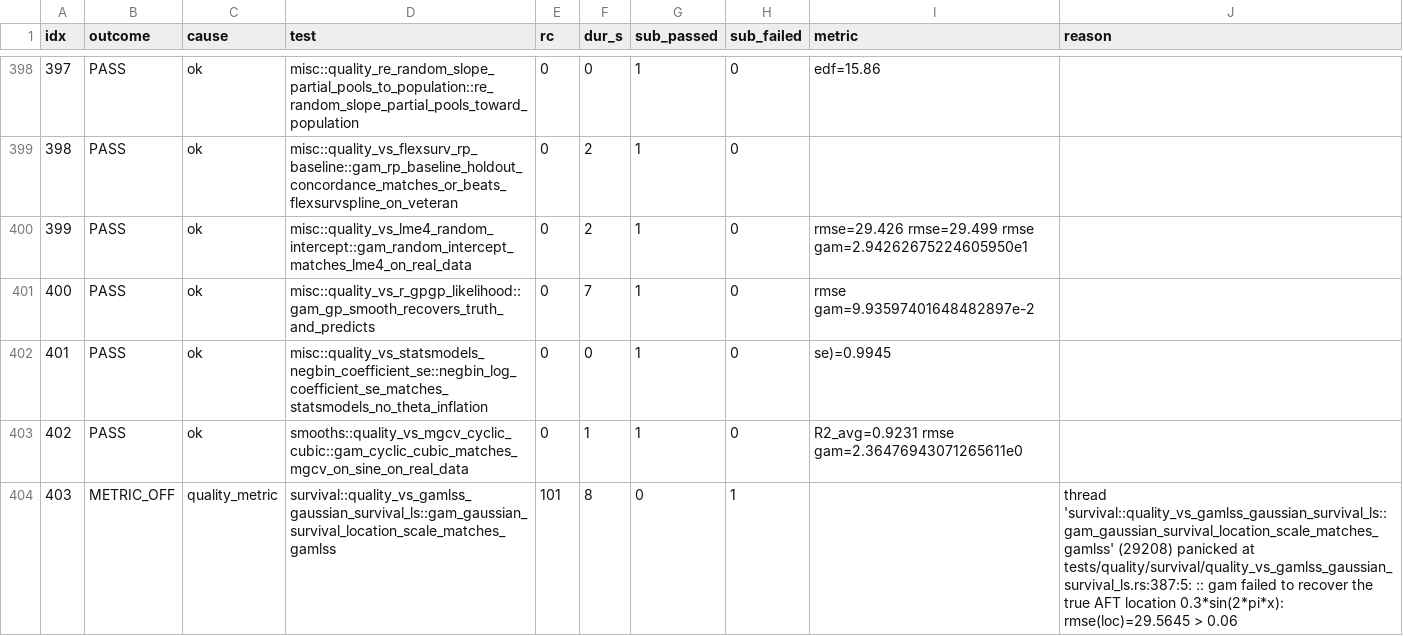
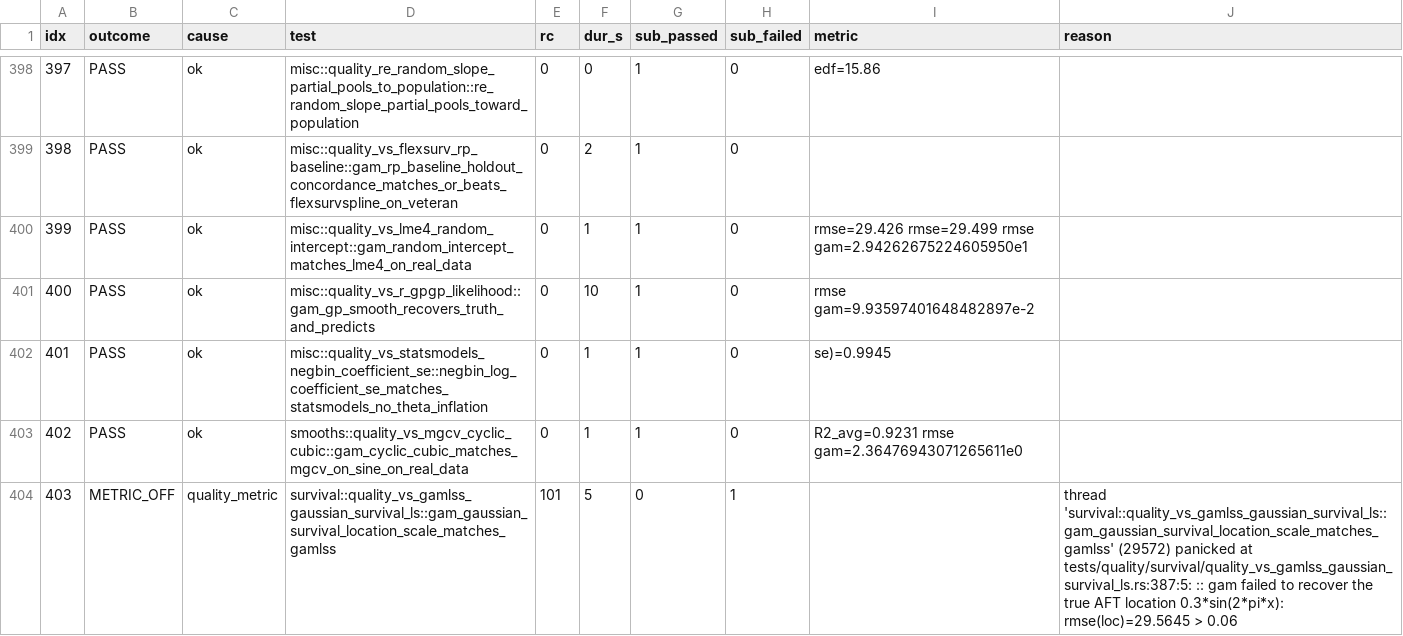
Before and after one commit to SauersML/gam, a TSV file: bench/gha_results/reference-quality/quality_results.tsv, drawn as a sheet; only a part is shown, gaps mark what is left out; the diff covers the shown part only.

```diff
--- a/bench/gha_results/reference-quality/quality_results.tsv
+++ b/bench/gha_results/reference-quality/quality_results.tsv
@@ -399,6 +399,6 @@ idx	outcome	cause	test	rc	dur_s	sub_passed	sub_failed	metric	reason
 398	PASS	ok	misc::quality_vs_flexsurv_rp_baseline::gam_rp_baseline_holdout_concordance_matches_or_beats_flexsurvspline_on_veteran	0	2	1	0		
-399	PASS	ok	misc::quality_vs_lme4_random_intercept::gam_random_intercept_matches_lme4_on_real_data	0	2	1	0	rmse=29.426 rmse=29.499 rmse gam=2.94262675224605950e1 	
-400	PASS	ok	misc::quality_vs_r_gpgp_likelihood::gam_gp_smooth_recovers_truth_and_predicts	0	7	1	0	rmse gam=9.93597401648482897e-2 	
-401	PASS	ok	misc::quality_vs_statsmodels_negbin_coefficient_se::negbin_log_coefficient_se_matches_statsmodels_no_theta_inflation	0	0	1	0	se)=0.9945 	
+399	PASS	ok	misc::quality_vs_lme4_random_intercept::gam_random_intercept_matches_lme4_on_real_data	0	1	1	0	rmse=29.426 rmse=29.499 rmse gam=2.94262675224605950e1 	
+400	PASS	ok	misc::quality_vs_r_gpgp_likelihood::gam_gp_smooth_recovers_truth_and_predicts	0	10	1	0	rmse gam=9.93597401648482897e-2 	
+401	PASS	ok	misc::quality_vs_statsmodels_negbin_coefficient_se::negbin_log_coefficient_se_matches_statsmodels_no_theta_inflation	0	1	1	0	se)=0.9945 	
 402	PASS	ok	smooths::quality_vs_mgcv_cyclic_cubic::gam_cyclic_cubic_matches_mgcv_on_sine_on_real_data	0	1	1	0	R2_avg=0.9231 rmse gam=2.36476943071265611e0 	
-403	METRIC_OFF	quality_metric	survival::quality_vs_gamlss_gaussian_survival_ls::gam_gaussian_survival_location_scale_matches_gamlss	101	8	0	1		thread 'survival::quality_vs_gamlss_gaussian_survival_ls::gam_gaussian_survival_location_scale_matches_gamlss' (29208) panicked at tests/quality/survival/quality_vs_gamlss_gaussian_survival_ls.rs:387:5: :: gam failed to recover the true AFT location 0.3*sin(2*pi*x): rmse(loc)=29.5645 > 0.06
+403	METRIC_OFF	quality_metric	survival::quality_vs_gamlss_gaussian_survival_ls::gam_gaussian_survival_location_scale_matches_gamlss	101	5	0	1		thread 'survival::quality_vs_gamlss_gaussian_survival_ls::gam_gaussian_survival_location_scale_matches_gamlss' (29572) panicked at tests/quality/survival/quality_vs_gamlss_gaussian_survival_ls.rs:387:5: :: gam failed to recover the true AFT location 0.3*sin(2*pi*x): rmse(loc)=29.5645 > 0.06
```
Also changed, not shown: 142 edited cells elsewhere in this file, 3 other files.
